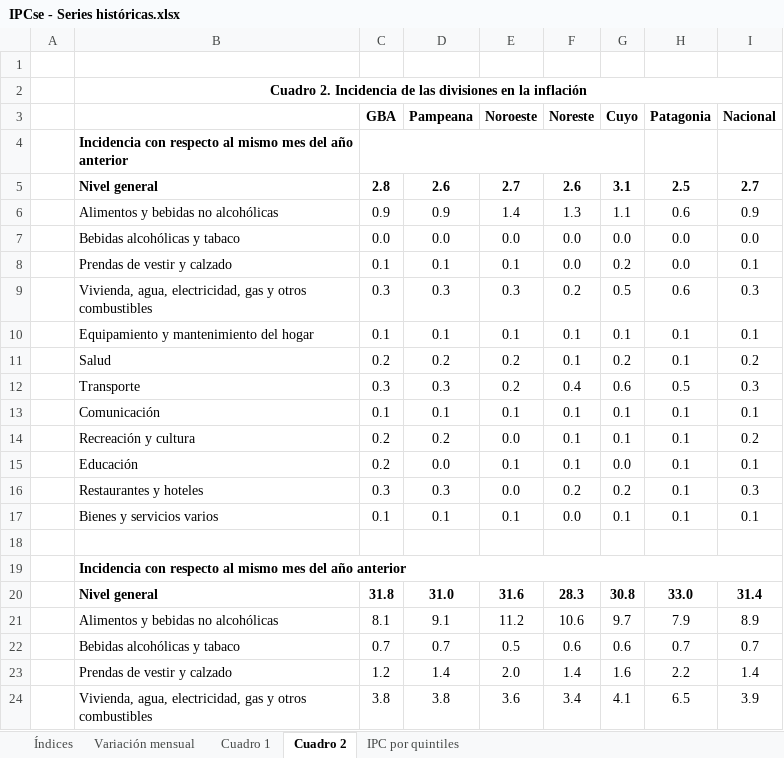
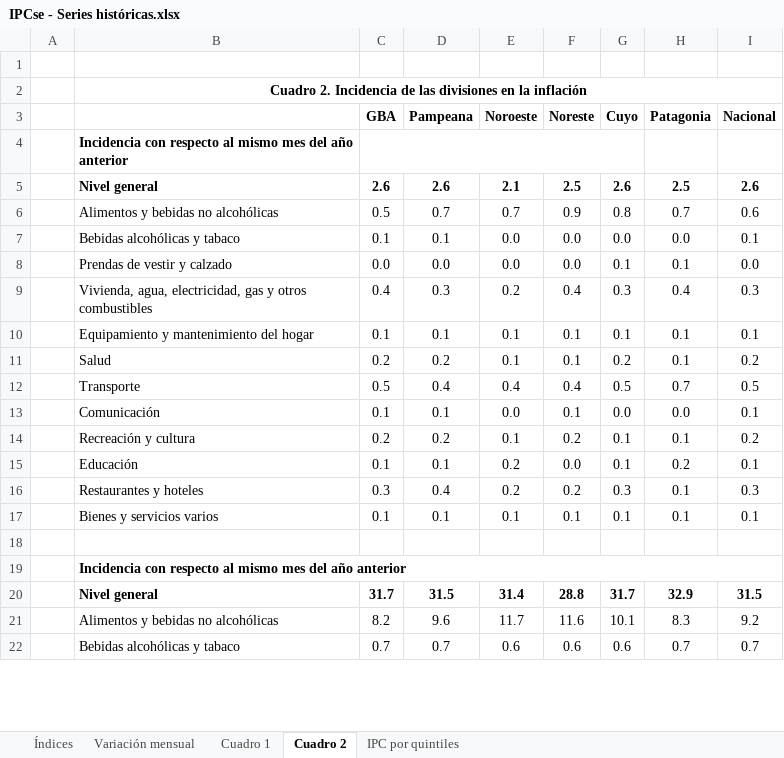
Before and after one commit to mrozada/mrozada.github.io, an Excel workbook: assets/excel/IPCse - Series históricas.xlsx, sheet Cuadro 2, drawn as a sheet; only a part is shown; values as stored, in another font and other column widths than the file's, no borders; removed rows and columns are numbered as before the commit, all else as after; the diff covers the shown part only; the diff names each change by its address in the sheet, - before the commit and + after, or states it on an @@ line.

```diff
--- a/assets/excel/IPCse - Series históricas.xlsx (sheet Cuadro 2)
+++ b/assets/excel/IPCse - Series históricas.xlsx (sheet Cuadro 2)
-row 5:  | Nivel general | 2.8 | 2.6 | 2.7 | 2.6 | 3.1 | 2.5 | 2.7
-row 6:  | Alimentos y bebidas no alcohólicas | 0.9 | 0.9 | 1.4 | 1.3 | 1.1 | 0.6 | 0.9
-row 7:  | Bebidas alcohólicas y tabaco | 0.0 | 0.0 | 0.0 | 0.0 | 0.0 | 0.0 | 0.0
+row 5:  | Nivel general | 2.6 | 2.6 | 2.1 | 2.5 | 2.6 | 2.5 | 2.6
+row 6:  | Alimentos y bebidas no alcohólicas | 0.5 | 0.7 | 0.7 | 0.9 | 0.8 | 0.7 | 0.6
-B7: Prendas de vestir y calzado
+B7: Bebidas alcohólicas y tabaco
-E7 (Noroeste): 0.1
+E7 (Noroeste): 0.0
-G7 (Cuyo): 0.2
+G7 (Cuyo): 0.0
-row 9:  | Vivienda, agua, electricidad, gas y otros combustibles | 0.3 | 0.3 | 0.3 | 0.2 | 0.5 | 0.6 | 0.3
+row 8:  | Prendas de vestir y calzado | 0.0 | 0.0 | 0.0 | 0.0 | 0.1 | 0.1 | 0.0
+row 9:  | Vivienda, agua, electricidad, gas y otros combustibles | 0.4 | 0.3 | 0.2 | 0.4 | 0.3 | 0.4 | 0.3
-E11 (Noroeste): 0.2
+E11 (Noroeste): 0.1
-row 12:  | Transporte | 0.3 | 0.3 | 0.2 | 0.4 | 0.6 | 0.5 | 0.3
+row 12:  | Transporte | 0.5 | 0.4 | 0.4 | 0.4 | 0.5 | 0.7 | 0.5
-E13 (Noroeste): 0.1
+E13 (Noroeste): 0.0
-G13 (Cuyo): 0.1
+G13 (Cuyo): 0.0
-H13 (Patagonia): 0.1
+H13 (Patagonia): 0.0
-E14 (Noroeste): 0.0
+E14 (Noroeste): 0.1
-F14 (Noreste): 0.1
+F14 (Noreste): 0.2
-row 15:  | Educación | 0.2 | 0.0 | 0.1 | 0.1 | 0.0 | 0.1 | 0.1
+row 15:  | Educación | 0.1 | 0.1 | 0.2 | 0.0 | 0.1 | 0.2 | 0.1
-D16 (Pampeana): 0.3
+D16 (Pampeana): 0.4
-E16 (Noroeste): 0.0
+E16 (Noroeste): 0.2
-G16 (Cuyo): 0.2
+G16 (Cuyo): 0.3
-F17 (Noreste): 0.0
+F17 (Noreste): 0.1
-row 20:  | Nivel general | 31.8 | 31.0 | 31.6 | 28.3 | 30.8 | 33.0 | 31.4
-row 21:  | Alimentos y bebidas no alcohólicas | 8.1 | 9.1 | 11.2 | 10.6 | 9.7 | 7.9 | 8.9
+row 20:  | Nivel general | 31.7 | 31.5 | 31.4 | 28.8 | 31.7 | 32.9 | 31.5
+row 21:  | Alimentos y bebidas no alcohólicas | 8.2 | 9.6 | 11.7 | 11.6 | 10.1 | 8.3 | 9.2
-E22 (Noroeste): 0.5
+E22 (Noroeste): 0.6
-row 23:  | Prendas de vestir y calzado | 1.2 | 1.4 | 2.0 | 1.4 | 1.6 | 2.2 | 1.4
-row 24:  | Vivienda, agua, electricidad, gas y otros combustibles | 3.8 | 3.8 | 3.6 | 3.4 | 4.1 | 6.5 | 3.9
```
Also changed, not shown: 4 added rows, 2 removed rows and 14 edited cells elsewhere in this sheet, sheet Cuadro 1, sheet Índices, sheet Variación mensual, 3 other files.
